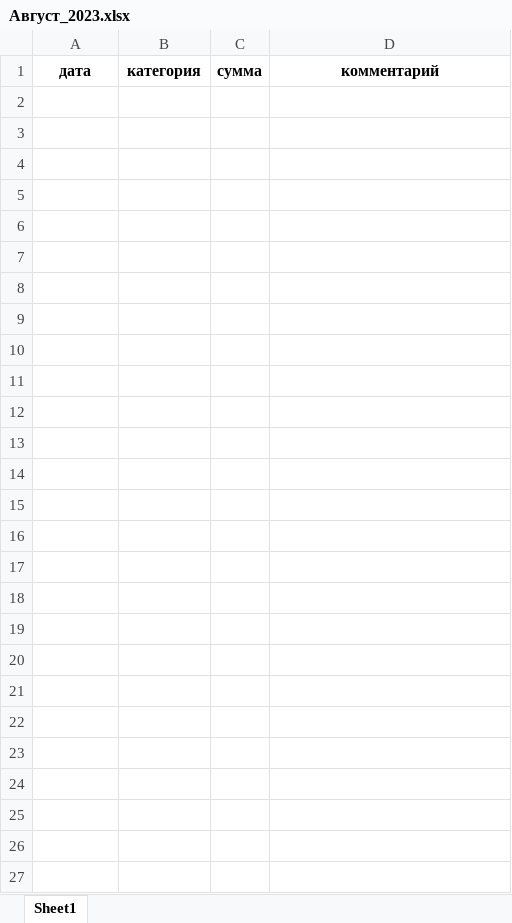
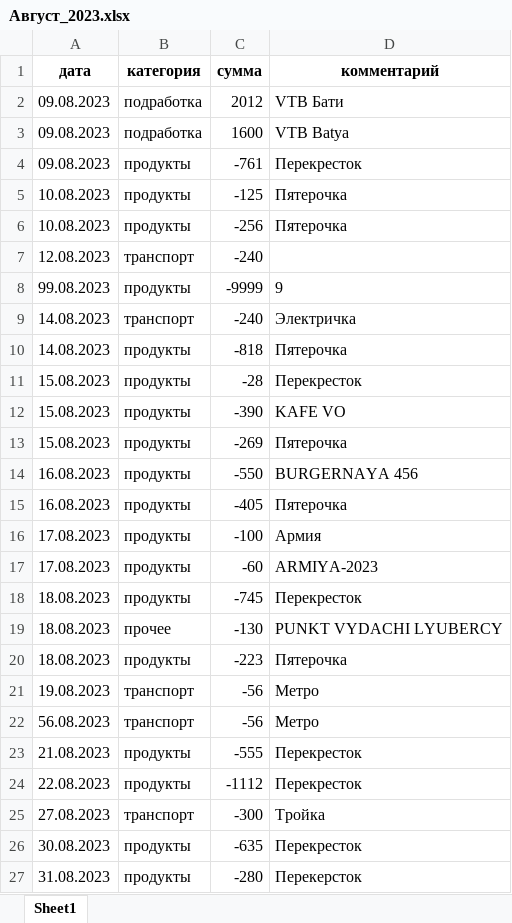
Before and after one commit to FlameDanita/track-your-money, an Excel workbook: Август_2023.xlsx, sheet Sheet1, drawn as a sheet; values as stored, in another font and other column widths than the file's, no borders; the diff names each change by its address in the sheet, - before the commit and + after, or states it on an @@ line.

Commit message:
Август_2023.xlsx in progress

```diff
--- a/Август_2023.xlsx (sheet Sheet1)
+++ b/Август_2023.xlsx (sheet Sheet1)
+row 2: 09.08.2023 | подработка | 2012 | VTB Бати
+row 3: 09.08.2023 | подработка | 1600 | VTB Batya
+row 4: 09.08.2023 | продукты | -761 | Перекресток
+row 5: 10.08.2023 | продукты | -125 | Пятерочка
+row 6: 10.08.2023 | продукты | -256 | Пятерочка
+row 7: 12.08.2023 | транспорт | -240
+row 8: 99.08.2023 | продукты | -9999 | 9
+row 9: 14.08.2023 | транспорт | -240 | Электричка
+row 10: 14.08.2023 | продукты | -818 | Пятерочка
+row 11: 15.08.2023 | продукты | -28 | Перекресток
+row 12: 15.08.2023 | продукты | -390 | KAFE VO
+row 13: 15.08.2023 | продукты | -269 | Пятерочка
+row 14: 16.08.2023 | продукты | -550 | BURGERNAYA 456
+row 15: 16.08.2023 | продукты | -405 | Пятерочка
+row 16: 17.08.2023 | продукты | -100 | Армия
+row 17: 17.08.2023 | продукты | -60 | ARMIYA-2023
+row 18: 18.08.2023 | продукты | -745 | Перекресток
+row 19: 18.08.2023 | прочее | -130 | PUNKT VYDACHI LYUBERCY
+row 20: 18.08.2023 | продукты | -223 | Пятерочка
+row 21: 19.08.2023 | транспорт | -56 | Метро
+row 22: 56.08.2023 | транспорт | -56 | Метро
+row 23: 21.08.2023 | продукты | -555 | Перекресток
+row 24: 22.08.2023 | продукты | -1112 | Перекресток
+row 25: 27.08.2023 | транспорт | -300 | Тройка
+row 26: 30.08.2023 | продукты | -635 | Перекресток
+row 27: 31.08.2023 | продукты | -280 | Перекерсток
```
Also changed, not shown: 1 other file.
